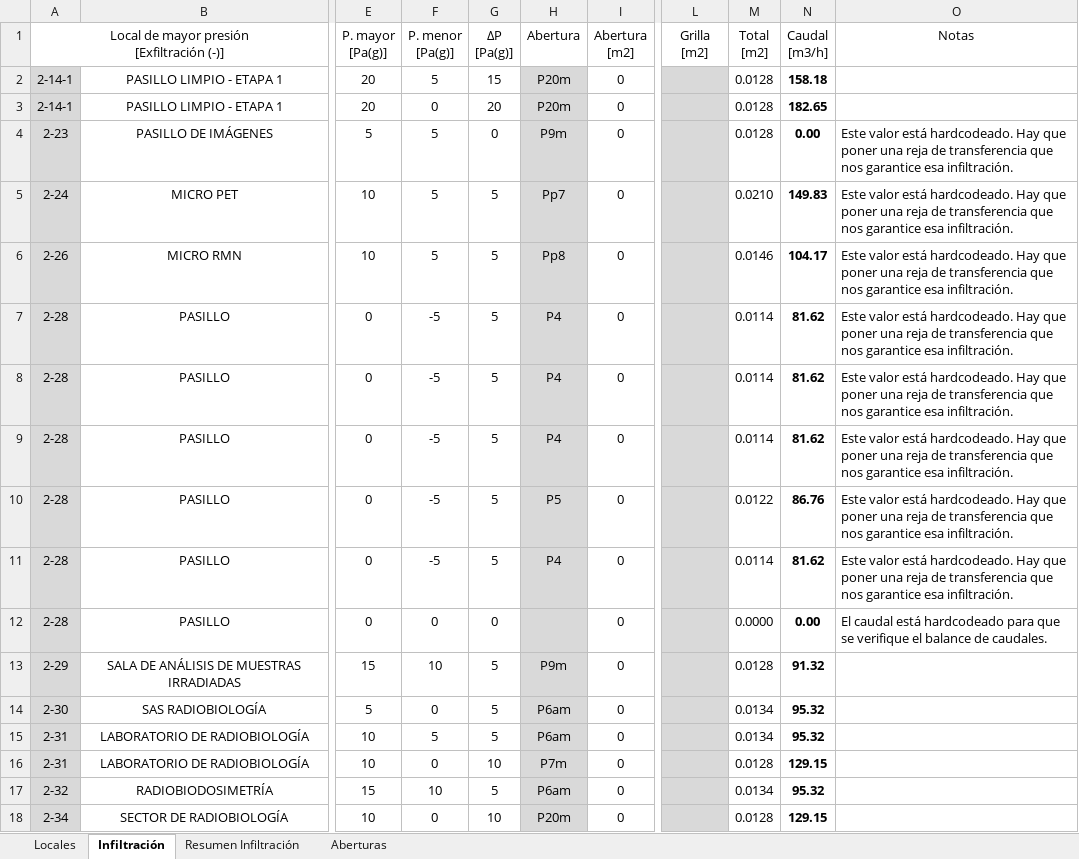
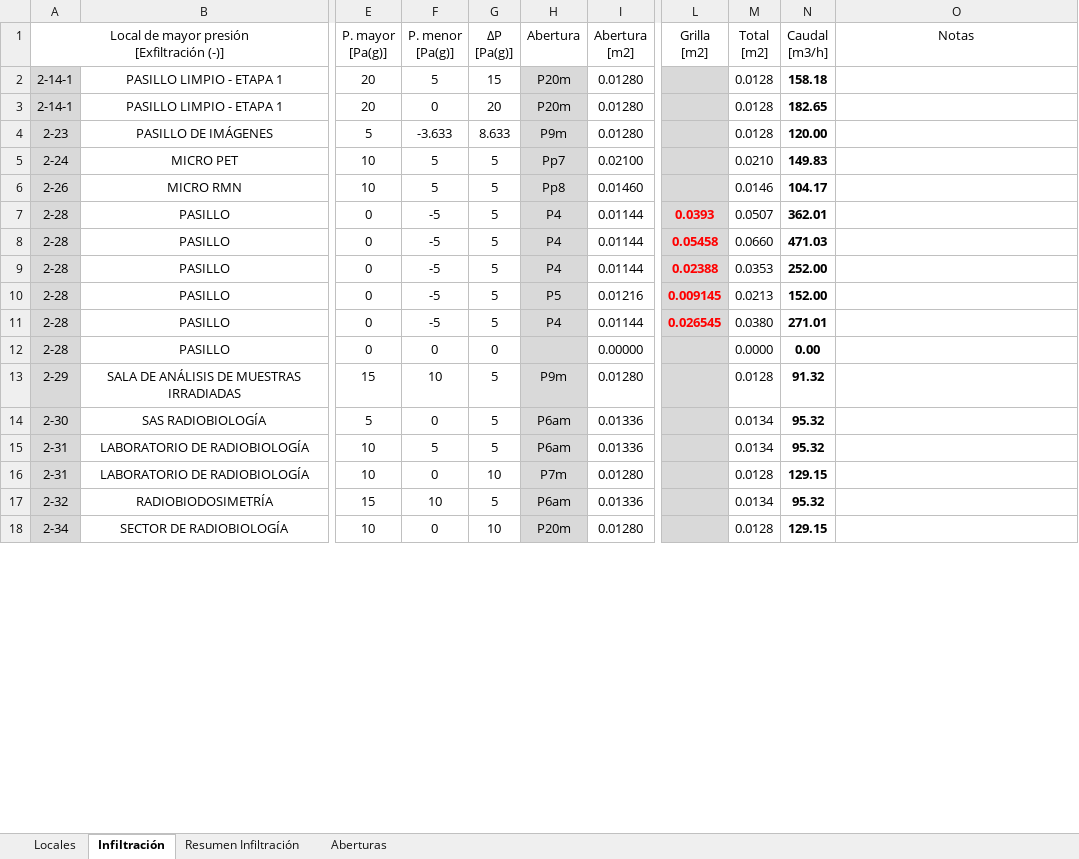
Before and after one commit to PabloMBarral/Technology-of-Heat, an Excel workbook: 01 - EES/04 - UNDER ANALYSIS/01 - INF AND ENF/planilla de caudales.xlsx, sheet Infiltración, drawn as a sheet; only a part is shown, gaps mark what is left out; values as stored, in another font and other column widths than the file's, no borders; the diff covers the shown part only; the diff names each change by its address in the sheet, - before the commit and + after, or states it on an @@ line.

```diff
--- a/01 - EES/04 - UNDER ANALYSIS/01 - INF AND ENF/planilla de caudales.xlsx (sheet Infiltración)
+++ b/01 - EES/04 - UNDER ANALYSIS/01 - INF AND ENF/planilla de caudales.xlsx (sheet Infiltración)
-I2:I4 (Abertura [m2]): 0
+I2:I4 (Abertura [m2]): 0.01280
-F4 (P. menor [Pa(g)]): 5
+F4 (P. menor [Pa(g)]): -3.633
-G4 (∆P [Pa(g)]): 0
+G4 (∆P [Pa(g)]): 8.633
-N4 (Caudal [m3/h]): 0.00
+N4 (Caudal [m3/h]): 120.00
-O4:O11 (Notas): Este valor está hardcodeado. Hay que poner una reja de transferencia que nos garantice esa infiltración.
+O4:O11 (Notas): (empty)
-I5 (Abertura [m2]): 0
+I5 (Abertura [m2]): 0.02100
-I6 (Abertura [m2]): 0
+I6 (Abertura [m2]): 0.01460
-I7:I9 (Abertura [m2]): 0
+I7:I9 (Abertura [m2]): 0.01144
-L7 (Grilla [m2]): (empty)
+L7 (Grilla [m2]): 0.0393
-M7 (Total [m2]): 0.0114
+M7 (Total [m2]): 0.0507
-N7 (Caudal [m3/h]): 81.62
+N7 (Caudal [m3/h]): 362.01
-L8 (Grilla [m2]): (empty)
+L8 (Grilla [m2]): 0.05458
-M8 (Total [m2]): 0.0114
+M8 (Total [m2]): 0.0660
-N8 (Caudal [m3/h]): 81.62
+N8 (Caudal [m3/h]): 471.03
-L9 (Grilla [m2]): (empty)
+L9 (Grilla [m2]): 0.02388
-M9 (Total [m2]): 0.0114
+M9 (Total [m2]): 0.0353
-N9 (Caudal [m3/h]): 81.62
+N9 (Caudal [m3/h]): 252.00
-I10 (Abertura [m2]): 0
+I10 (Abertura [m2]): 0.01216
-L10 (Grilla [m2]): (empty)
+L10 (Grilla [m2]): 0.009145
-M10 (Total [m2]): 0.0122
+M10 (Total [m2]): 0.0213
-N10 (Caudal [m3/h]): 86.76
+N10 (Caudal [m3/h]): 152.00
-I11 (Abertura [m2]): 0
+I11 (Abertura [m2]): 0.01144
-L11 (Grilla [m2]): (empty)
+L11 (Grilla [m2]): 0.026545
-M11 (Total [m2]): 0.0114
+M11 (Total [m2]): 0.0380
-N11 (Caudal [m3/h]): 81.62
+N11 (Caudal [m3/h]): 271.01
-I12 (Abertura [m2]): 0
+I12 (Abertura [m2]): 0.00000
-O12 (Notas): El caudal está hardcodeado para que se verifique el balance de caudales.
+O12 (Notas): (empty)
-I13 (Abertura [m2]): 0
+I13 (Abertura [m2]): 0.01280
-I14:I15 (Abertura [m2]): 0
+I14:I15 (Abertura [m2]): 0.01336
-I16 (Abertura [m2]): 0
+I16 (Abertura [m2]): 0.01280
-I17 (Abertura [m2]): 0
+I17 (Abertura [m2]): 0.01336
-I18 (Abertura [m2]): 0
+I18 (Abertura [m2]): 0.01280
```
Also changed, not shown: 40 edited cells elsewhere in this sheet, sheet Resumen Infiltración, sheet Locales, 20 other files.
